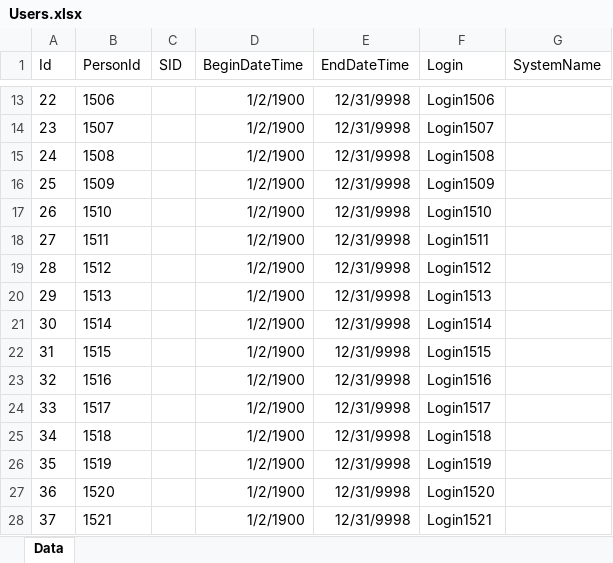
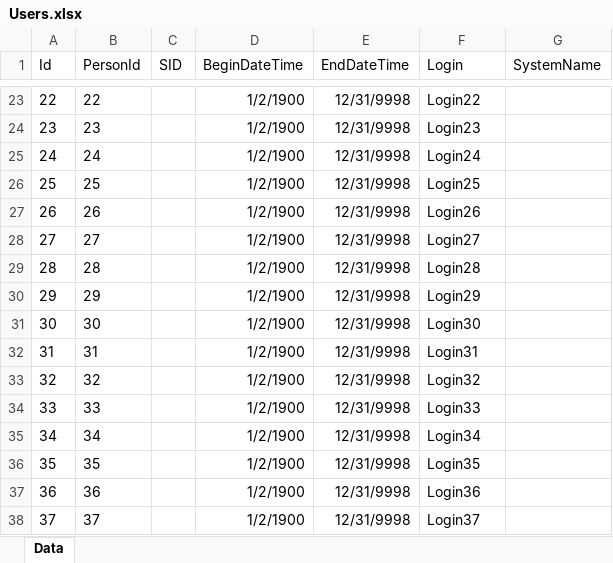
Before and after one commit to Demarsch/ChildCare, an Excel workbook: DatabaseUpdate/ExcelFiles/Users.xlsx, sheet Data, drawn as a sheet; only a part is shown, gaps mark what is left out; values as stored, in another font and other column widths than the file's, no borders; addresses are those after the commit; the diff covers the shown part only; the diff names each change by its address in the sheet, - before the commit and + after, or states it on an @@ line.

```diff
--- a/DatabaseUpdate/ExcelFiles/Users.xlsx (sheet Data)
+++ b/DatabaseUpdate/ExcelFiles/Users.xlsx (sheet Data)
-B23 (PersonId): 1506
+B23 (PersonId): 22
-F23 (Login): Login1506
+F23 (Login): Login22
-B24 (PersonId): 1507
+B24 (PersonId): 23
-F24 (Login): Login1507
+F24 (Login): Login23
-B25 (PersonId): 1508
+B25 (PersonId): 24
-F25 (Login): Login1508
+F25 (Login): Login24
-B26 (PersonId): 1509
+B26 (PersonId): 25
-F26 (Login): Login1509
+F26 (Login): Login25
-B27 (PersonId): 1510
+B27 (PersonId): 26
-F27 (Login): Login1510
+F27 (Login): Login26
-B28 (PersonId): 1511
+B28 (PersonId): 27
-F28 (Login): Login1511
+F28 (Login): Login27
-B29 (PersonId): 1512
+B29 (PersonId): 28
-F29 (Login): Login1512
+F29 (Login): Login28
-B30 (PersonId): 1513
+B30 (PersonId): 29
-F30 (Login): Login1513
+F30 (Login): Login29
-B31 (PersonId): 1514
+B31 (PersonId): 30
-F31 (Login): Login1514
+F31 (Login): Login30
-B32 (PersonId): 1515
+B32 (PersonId): 31
-F32 (Login): Login1515
+F32 (Login): Login31
-B33 (PersonId): 1516
+B33 (PersonId): 32
-F33 (Login): Login1516
+F33 (Login): Login32
-B34 (PersonId): 1517
+B34 (PersonId): 33
-F34 (Login): Login1517
+F34 (Login): Login33
-B35 (PersonId): 1518
+B35 (PersonId): 34
-F35 (Login): Login1518
+F35 (Login): Login34
-B36 (PersonId): 1519
+B36 (PersonId): 35
-F36 (Login): Login1519
+F36 (Login): Login35
-B37 (PersonId): 1520
+B37 (PersonId): 36
-F37 (Login): Login1520
+F37 (Login): Login36
-B38 (PersonId): 1521
+B38 (PersonId): 37
-F38 (Login): Login1521
+F38 (Login): Login37
```
Also changed, not shown: 10 added rows, 10 removed rows and 1246 edited cells elsewhere in this sheet, DatabaseUpdate/ExcelFiles/InsuranceCompanies.xlsx, DatabaseUpdate/ExcelFiles/PersonNames.xlsx, 38 other files.
